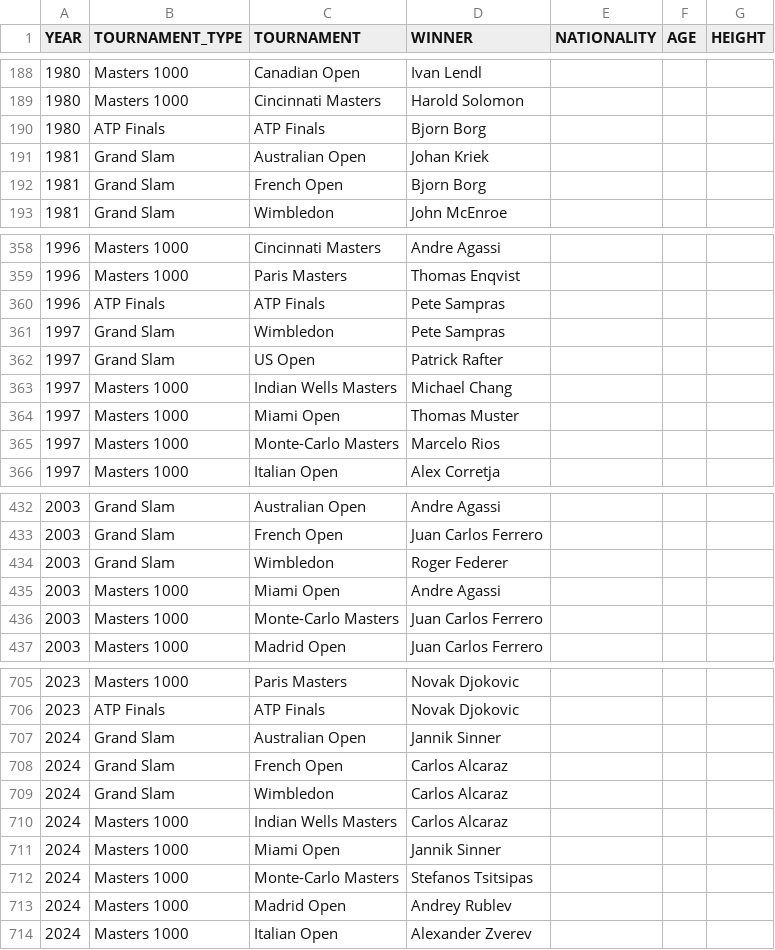
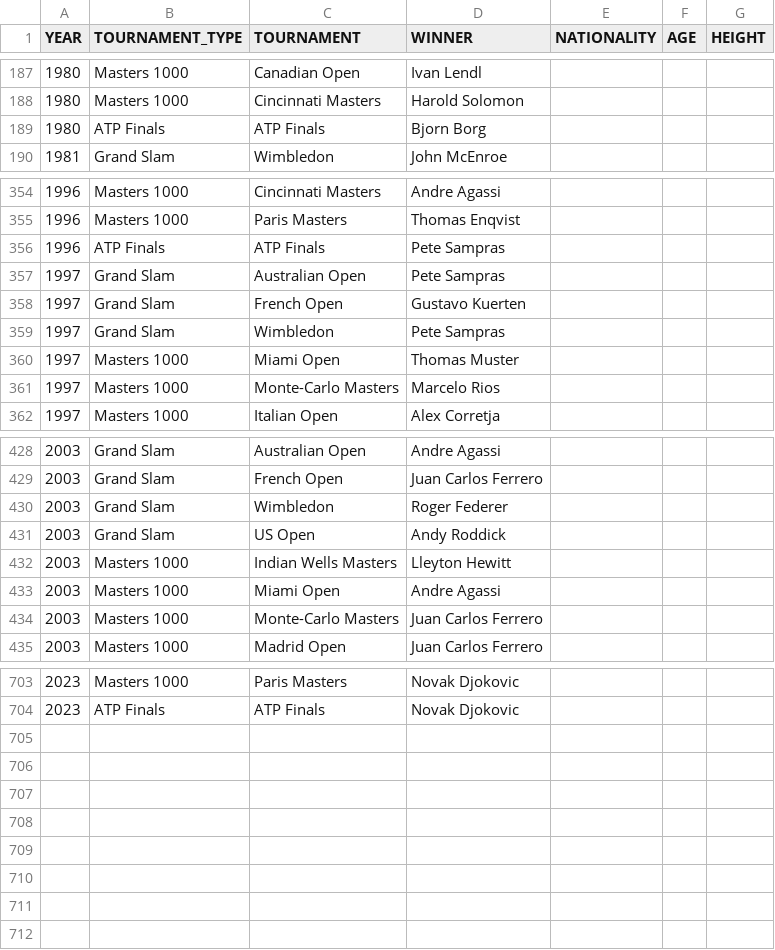
Before and after one commit to NielsMinssen/GrandSlamChampions, a CSV file: data/tennis/scrap_results.csv, drawn as a sheet; only a part is shown, gaps mark what is left out; the diff covers the shown part only.

```diff
--- a/data/tennis/scrap_results.csv
+++ b/data/tennis/scrap_results.csv
@@ -190,4 +189,2 @@ YEAR,TOURNAMENT_TYPE,TOURNAMENT,WINNER,NATIONALITY,AGE,HEIGHT
 1980,ATP Finals,ATP Finals,Bjorn Borg,
-1981,Grand Slam,Australian Open,Johan Kriek,
-1981,Grand Slam,French Open,Bjorn Borg,
 1981,Grand Slam,Wimbledon,John McEnroe,
@@ -360,5 +356,5 @@ YEAR,TOURNAMENT_TYPE,TOURNAMENT,WINNER,NATIONALITY,AGE,HEIGHT
 1996,ATP Finals,ATP Finals,Pete Sampras,
+1997,Grand Slam,Australian Open,Pete Sampras,
+1997,Grand Slam,French Open,Gustavo Kuerten,
 1997,Grand Slam,Wimbledon,Pete Sampras,
-1997,Grand Slam,US Open,Patrick Rafter,
-1997,Masters 1000,Indian Wells Masters,Michael Chang,
 1997,Masters 1000,Miami Open,Thomas Muster,
@@ -434,2 +430,4 @@ YEAR,TOURNAMENT_TYPE,TOURNAMENT,WINNER,NATIONALITY,AGE,HEIGHT
 2003,Grand Slam,Wimbledon,Roger Federer,
+2003,Grand Slam,US Open,Andy Roddick,
+2003,Masters 1000,Indian Wells Masters,Lleyton Hewitt,
 2003,Masters 1000,Miami Open,Andre Agassi,
@@ -706,9 +704 @@ YEAR,TOURNAMENT_TYPE,TOURNAMENT,WINNER,NATIONALITY,AGE,HEIGHT
 2023,ATP Finals,ATP Finals,Novak Djokovic,
-2024,Grand Slam,Australian Open,Jannik Sinner,
-2024,Grand Slam,French Open,Carlos Alcaraz,
-2024,Grand Slam,Wimbledon,Carlos Alcaraz,
-2024,Masters 1000,Indian Wells Masters,Carlos Alcaraz,
-2024,Masters 1000,Miami Open,Jannik Sinner,
-2024,Masters 1000,Monte-Carlo Masters,Stefanos Tsitsipas,
-2024,Masters 1000,Madrid Open,Andrey Rublev,
-2024,Masters 1000,Italian Open,Alexander Zverev,
```
Also changed, not shown: 3 added rows and 5 removed rows elsewhere in this file, data/tennis/scrap_results_aggregated.csv.
